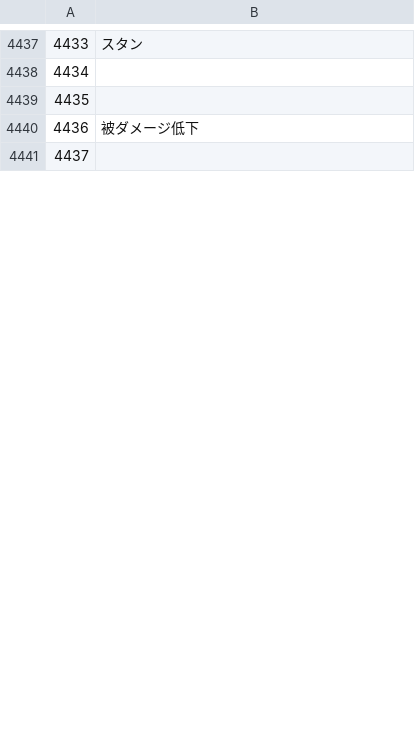
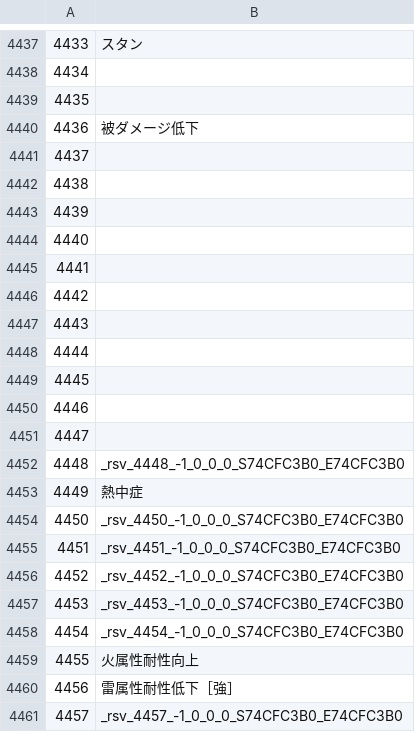
Before and after one commit to anoyetta/ACT.Hojoring.Resources, a CSV file: resources/xivdb/Status.ja-JP.csv, drawn as a sheet; only a part is shown, gaps mark what is left out; the diff covers the shown part only; the diff names each change by its address in the sheet, - before the commit and + after, or states it on an @@ line.

```diff
--- a/resources/xivdb/Status.ja-JP.csv
+++ b/resources/xivdb/Status.ja-JP.csv
+row 4442: 4438
+row 4443: 4439
+row 4444: 4440
+row 4445: 4441
+row 4446: 4442
+row 4447: 4443
+row 4448: 4444
+row 4449: 4445
+row 4450: 4446
+row 4451: 4447
+row 4452: 4448 | _rsv_4448_-1_0_0_0_S74CFC3B0_E74CFC3B0
+row 4453: 4449 | 熱中症
+row 4454: 4450 | _rsv_4450_-1_0_0_0_S74CFC3B0_E74CFC3B0
+row 4455: 4451 | _rsv_4451_-1_0_0_0_S74CFC3B0_E74CFC3B0
+row 4456: 4452 | _rsv_4452_-1_0_0_0_S74CFC3B0_E74CFC3B0
+row 4457: 4453 | _rsv_4453_-1_0_0_0_S74CFC3B0_E74CFC3B0
+row 4458: 4454 | _rsv_4454_-1_0_0_0_S74CFC3B0_E74CFC3B0
+row 4459: 4455 | 火属性耐性向上
+row 4460: 4456 | 雷属性耐性低下［強］
+row 4461: 4457 | _rsv_4457_-1_0_0_0_S74CFC3B0_E74CFC3B0
```
Also changed, not shown: 80 added rows, 30 edited cells and row numbers in column A elsewhere in this file, resources/xivdb/Status.de-DE.csv, resources/xivdb/Status.en-US.csv, 10 other files.
